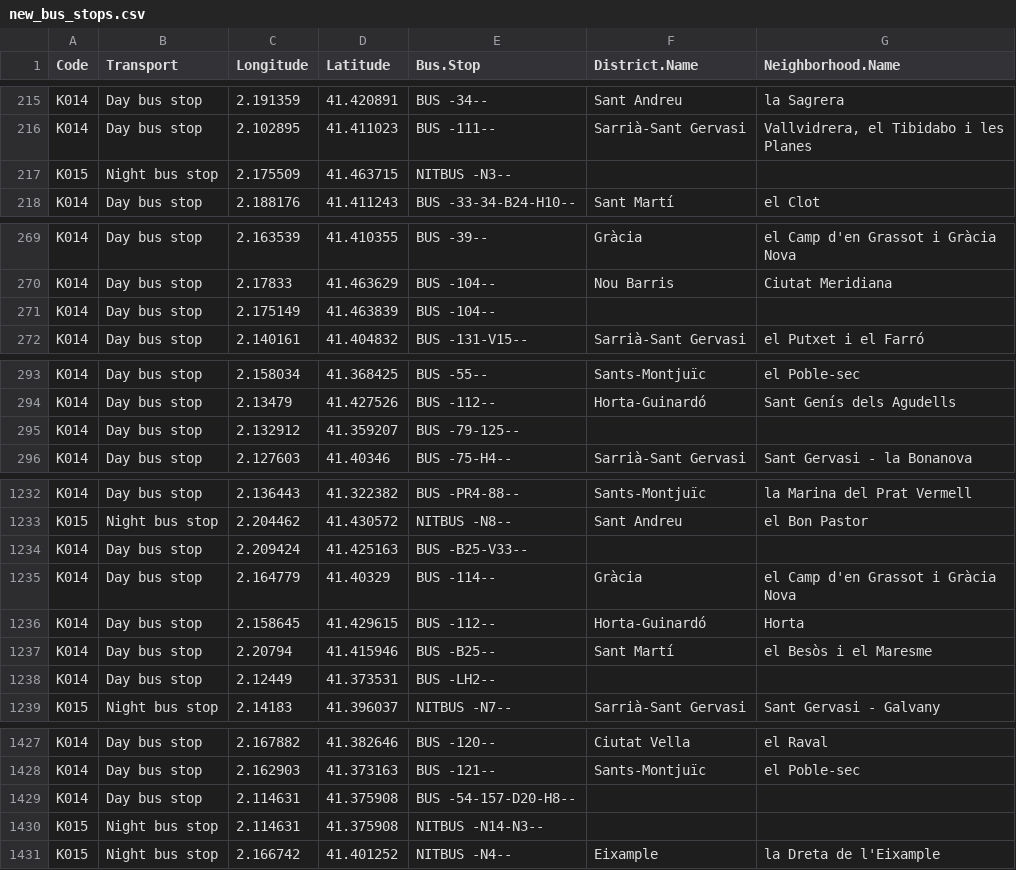
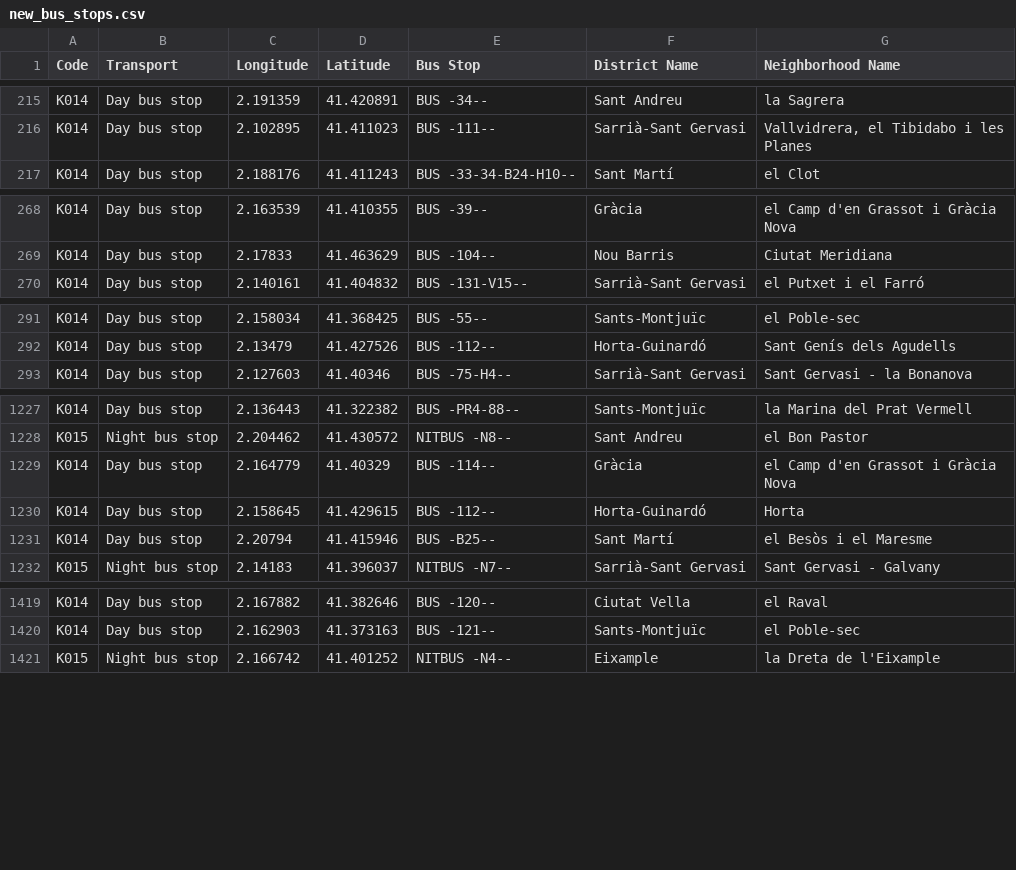
Before and after one commit to n1colasf/Obligatorio-BD, a CSV file: new_datasets/new_bus_stops.csv, drawn as a sheet; only a part is shown, gaps mark what is left out; the diff covers the shown part only.

```diff
--- a/new_datasets/new_bus_stops.csv
+++ b/new_datasets/new_bus_stops.csv
@@ -1 +1 @@
-Code,Transport,Longitude,Latitude,Bus.Stop,District.Name,Neighborhood.Name
+Code,Transport,Longitude,Latitude,Bus Stop,District Name,Neighborhood Name
@@ -216,3 +216,2 @@ K014,Day bus stop,2.191359,41.420891,BUS -34--,Sant Andreu,la Sagrera
 K014,Day bus stop,2.102895,41.411023,BUS -111--,Sarrià-Sant Gervasi,"Vallvidrera, el Tibidabo i les Planes"
-K015,Night bus stop,2.175509,41.463715,NITBUS -N3--,,
 K014,Day bus stop,2.188176,41.411243,BUS -33-34-B24-H10--,Sant Martí,el Clot
@@ -270,3 +269,2 @@ K014,Day bus stop,2.163539,41.410355,BUS -39--,Gràcia,el Camp d'en Grassot i Gr
 K014,Day bus stop,2.17833,41.463629,BUS -104--,Nou Barris,Ciutat Meridiana
-K014,Day bus stop,2.175149,41.463839,BUS -104--,,
 K014,Day bus stop,2.140161,41.404832,BUS -131-V15--,Sarrià-Sant Gervasi,el Putxet i el Farró
@@ -294,3 +292,2 @@ K014,Day bus stop,2.158034,41.368425,BUS -55--,Sants-Montjuïc,el Poble-sec
 K014,Day bus stop,2.13479,41.427526,BUS -112--,Horta-Guinardó,Sant Genís dels Agudells
-K014,Day bus stop,2.132912,41.359207,BUS -79-125--,,
 K014,Day bus stop,2.127603,41.40346,BUS -75-H4--,Sarrià-Sant Gervasi,Sant Gervasi - la Bonanova
@@ -1233,3 +1228,2 @@ K014,Day bus stop,2.136443,41.322382,BUS -PR4-88--,Sants-Montjuïc,la Marina del
 K015,Night bus stop,2.204462,41.430572,NITBUS -N8--,Sant Andreu,el Bon Pastor
-K014,Day bus stop,2.209424,41.425163,BUS -B25-V33--,,
 K014,Day bus stop,2.164779,41.40329,BUS -114--,Gràcia,el Camp d'en Grassot i Gràcia Nova
@@ -1237,3 +1231,2 @@ K014,Day bus stop,2.158645,41.429615,BUS -112--,Horta-Guinardó,Horta
 K014,Day bus stop,2.20794,41.415946,BUS -B25--,Sant Martí,el Besòs i el Maresme
-K014,Day bus stop,2.12449,41.373531,BUS -LH2--,,
 K015,Night bus stop,2.14183,41.396037,NITBUS -N7--,Sarrià-Sant Gervasi,Sant Gervasi - Galvany
@@ -1428,4 +1420,2 @@ K014,Day bus stop,2.167882,41.382646,BUS -120--,Ciutat Vella,el Raval
 K014,Day bus stop,2.162903,41.373163,BUS -121--,Sants-Montjuïc,el Poble-sec
-K014,Day bus stop,2.114631,41.375908,BUS -54-157-D20-H8--,,
-K015,Night bus stop,2.114631,41.375908,NITBUS -N14-N3--,,
 K015,Night bus stop,2.166742,41.401252,NITBUS -N4--,Eixample,la Dreta de l'Eixample
```
Also changed, not shown: 9 removed rows elsewhere in this file, new_datasets/tableau/new_bus_stops_tableau.csv, 3 other files.
